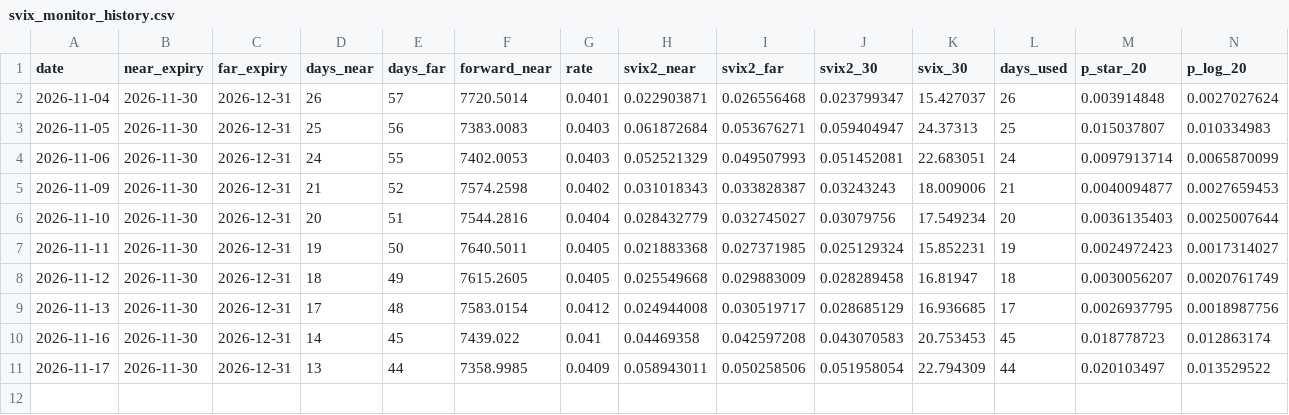
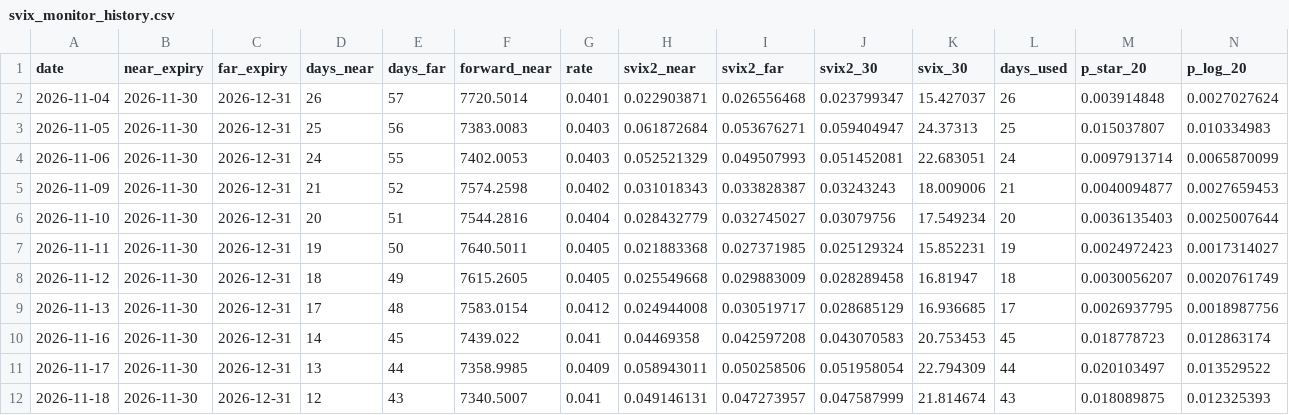
Before and after one commit to frank22lin/svix-crash-monitor, a CSV file: svix_monitor_history.csv, drawn as a sheet; only a part is shown; rows hold the shown columns only; the diff names each change by its address in the sheet, - before the commit and + after, or states it on an @@ line.

```diff
--- a/svix_monitor_history.csv
+++ b/svix_monitor_history.csv
+row 12: 2026-11-18 | 2026-11-30 | 2026-12-31 | 12 | 43 | 7340.5007 | 0.041 | 0.049146131 | 0.047273957 | 0.047587999 | 21.814674 | 43 | 0.018089875 | 0.012325393
```
